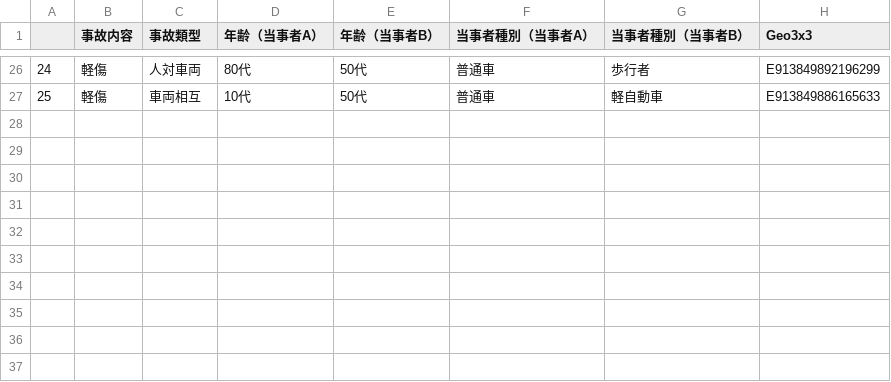
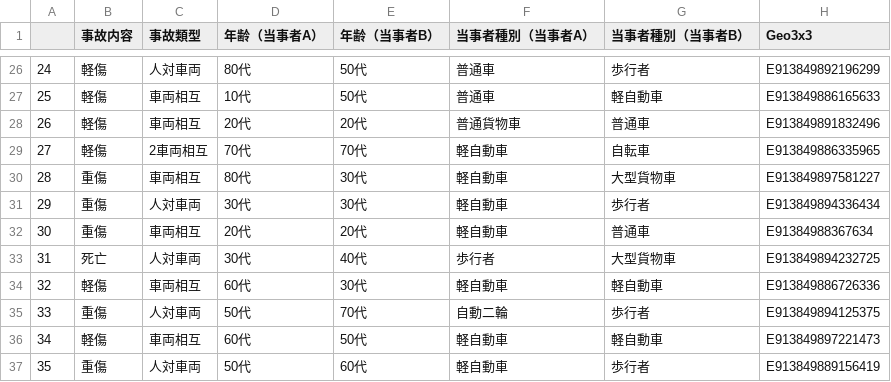
Before and after one commit to code4fukui/kunitaka, a CSV file: accidents_kuknitaka_geo3x3.csv, drawn as a sheet; only a part is shown, gaps mark what is left out; the diff names each change by its address in the sheet, - before the commit and + after, or states it on an @@ line.

Commit message:
Update accidents_kuknitaka_geo3x3.csv
2024年分　データ追加

```diff
--- a/accidents_kuknitaka_geo3x3.csv
+++ b/accidents_kuknitaka_geo3x3.csv
+row 28: 26 | 軽傷 | 車両相互 | 20代 | 20代 | 普通貨物車 | 普通車 | E913849891832496
+row 29: 27 | 軽傷 | 2車両相互 | 70代 | 70代 | 軽自動車 | 自転車 | E913849886335965
+row 30: 28 | 重傷 | 車両相互 | 80代 | 30代 | 軽自動車 | 大型貨物車 | E913849897581227
+row 31: 29 | 重傷 | 人対車両 | 30代 | 30代 | 軽自動車 | 歩行者 | E913849894336434
+row 32: 30 | 重傷 | 車両相互 | 20代 | 20代 | 軽自動車 | 普通車 | E91384988367634
+row 33: 31 | 死亡 | 人対車両 | 30代 | 40代 | 歩行者 | 大型貨物車 | E913849894232725
+row 34: 32 | 軽傷 | 車両相互 | 60代 | 30代 | 軽自動車 | 軽自動車 | E913849886726336
+row 35: 33 | 重傷 | 人対車両 | 50代 | 70代 | 自動二輪 | 歩行者 | E913849894125375
+row 36: 34 | 軽傷 | 車両相互 | 60代 | 50代 | 軽自動車 | 軽自動車 | E913849897221473
+row 37: 35 | 重傷 | 人対車両 | 50代 | 60代 | 軽自動車 | 歩行者 | E913849889156419
```
